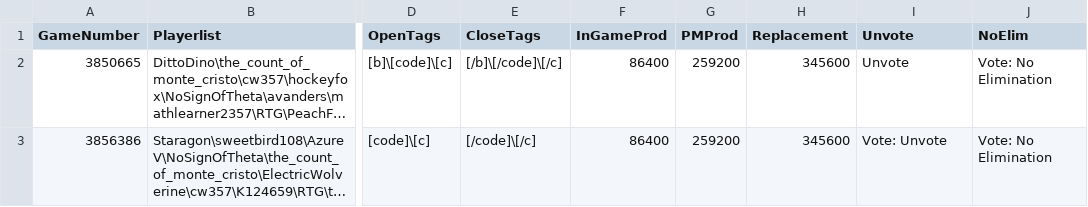
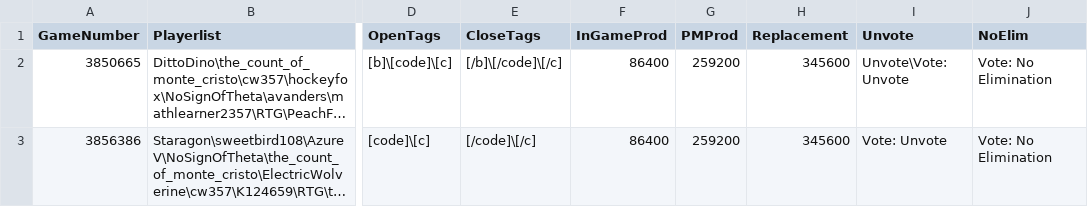
Before and after one commit to aops-mafia-tools/aops-mafia-tools.github.io, a CSV file: game_status.csv, drawn as a sheet; only a part is shown, gaps mark what is left out; long unchanged cells end in …; the diff names each change by its address in the sheet, - before the commit and + after, or states it on an @@ line.

Commit message:
added unvote keywords

```diff
--- a/game_status.csv
+++ b/game_status.csv
-I2 (Unvote): Unvote
+I2 (Unvote): Unvote\Vote: Unvote
```
